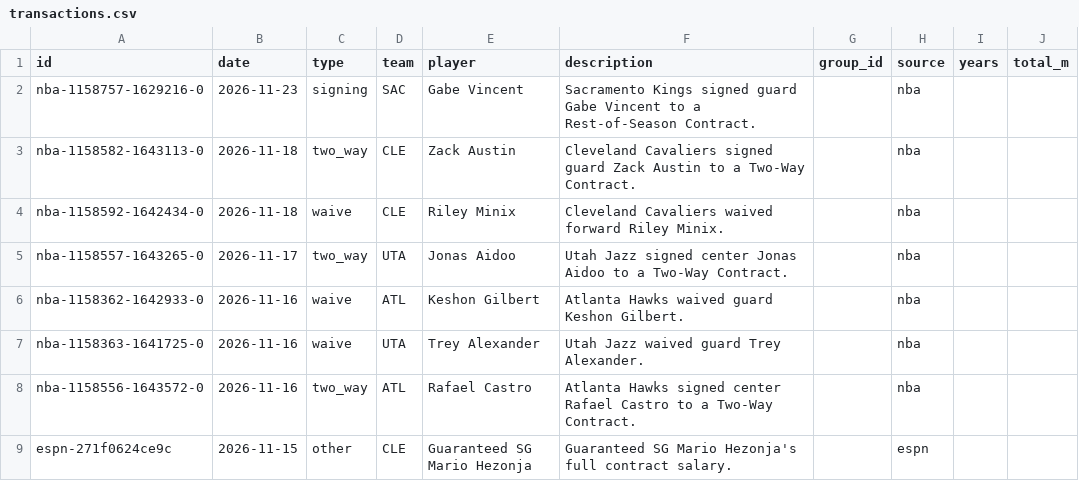
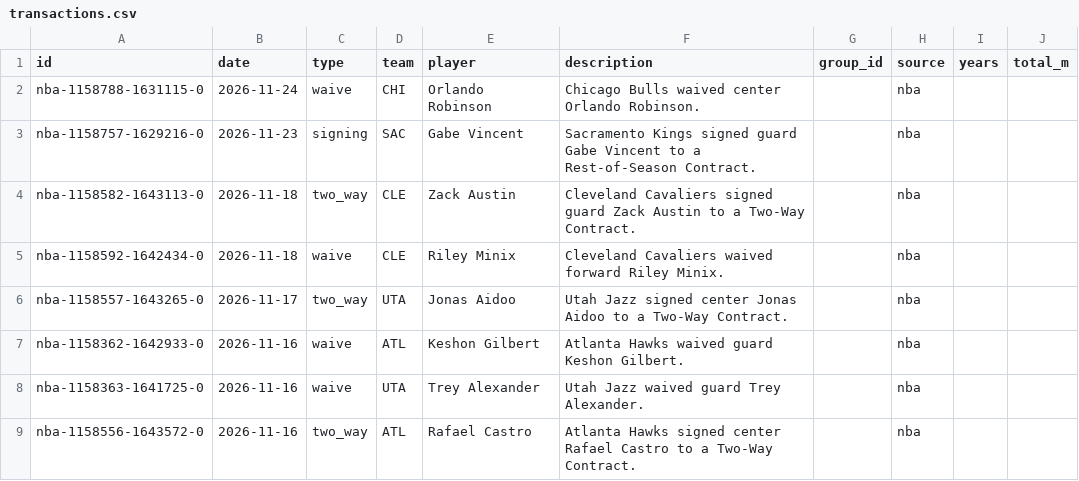
Before and after one commit to sreekeyyunni/nba-ledger-se, a CSV file: data/transactions.csv, drawn as a sheet; only a part is shown; the shorter side is filled out with more unchanged rows; the diff names each change by its address in the sheet, - before the commit and + after, or states it on an @@ line.

```diff
--- a/data/transactions.csv
+++ b/data/transactions.csv
+row 2: nba-1158788-1631115-0 | 2026-11-24 | waive | CHI | Orlando Robinson | Chicago Bulls waived center Orlando Robinson. |  | nba
```
Also changed, not shown: data/contract_value.csv, data/live_values.csv, 8 other files.
